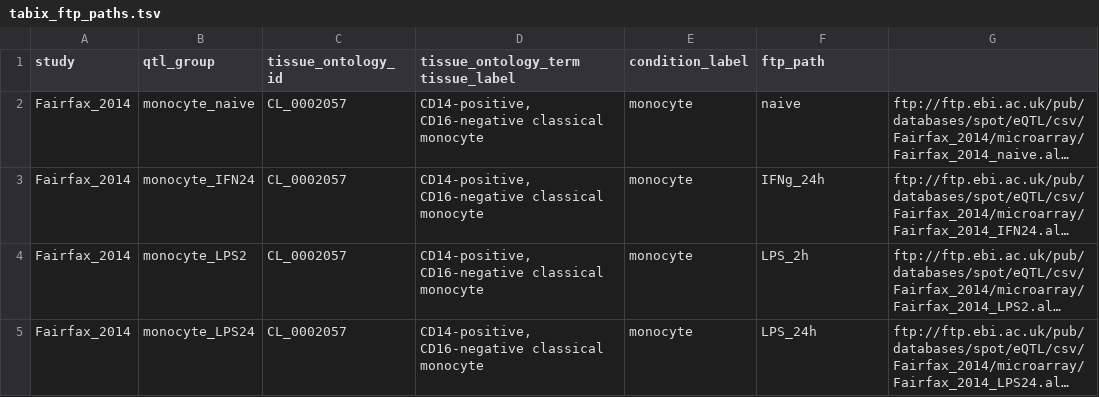
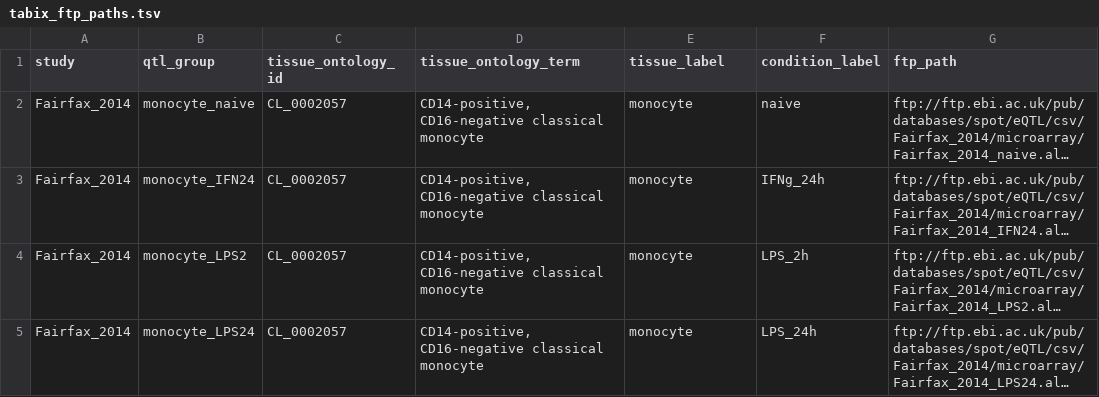
Before and after one commit to eQTL-Catalogue/eQTL-Catalogue-resources, a TSV file: tabix/tabix_ftp_paths.tsv, drawn as a sheet; long unchanged cells end in …; the diff names each change by its address in the sheet, - before the commit and + after, or states it on an @@ line.

Commit message:
Update tabix_ftp_paths.tsv

```diff
--- a/tabix/tabix_ftp_paths.tsv
+++ b/tabix/tabix_ftp_paths.tsv
-D1: tissue_ontology_term tissue_label
+D1: tissue_ontology_term
-E1: condition_label
+E1: tissue_label
-F1: ftp_path
+F1: condition_label
-G1: (empty)
+G1: ftp_path
```
